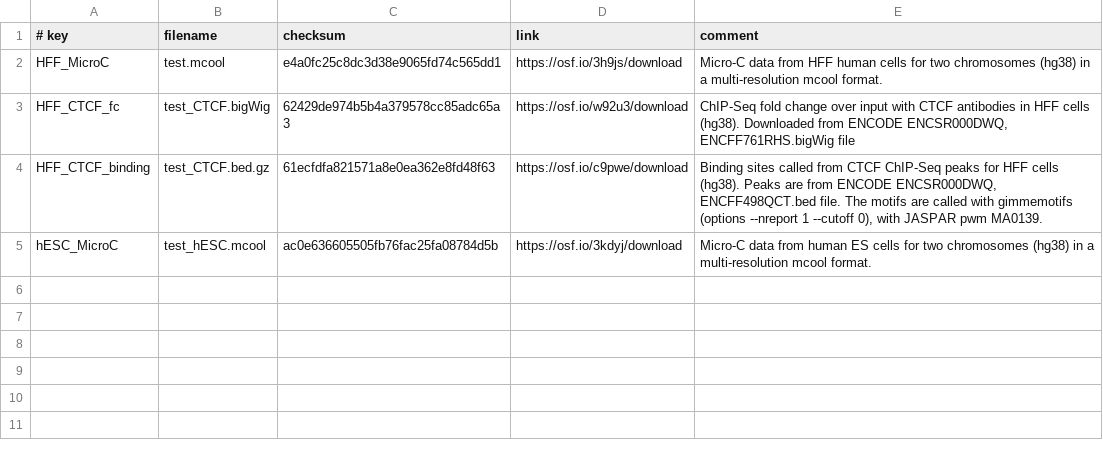
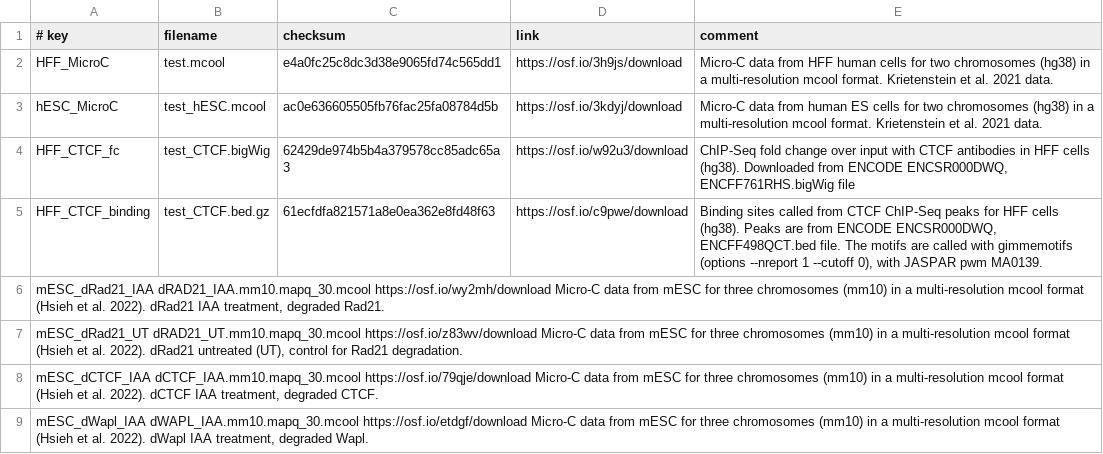
Before and after one commit to open2c/cooltools, a TSV file: datasets/external_test_files.tsv, drawn as a sheet.

Commit message:
Update external_test_files.tsv
Added mESC datasets with three chromosomes

```diff
--- a/datasets/external_test_files.tsv
+++ b/datasets/external_test_files.tsv
@@ -1,5 +1,9 @@
 # key	filename	checksum	link	comment
-HFF_MicroC	test.mcool	e4a0fc25c8dc3d38e9065fd74c565dd1	https://osf.io/3h9js/download	Micro-C data from HFF human cells for two chromosomes (hg38) in a multi-resolution mcool format.
+HFF_MicroC	test.mcool	e4a0fc25c8dc3d38e9065fd74c565dd1	https://osf.io/3h9js/download	Micro-C data from HFF human cells for two chromosomes (hg38) in a multi-resolution mcool format. Krietenstein et al. 2021 data.
+hESC_MicroC	test_hESC.mcool	ac0e636605505fb76fac25fa08784d5b	https://osf.io/3kdyj/download	Micro-C data from human ES cells for two chromosomes (hg38) in a multi-resolution mcool format. Krietenstein et al. 2021 data.
 HFF_CTCF_fc	test_CTCF.bigWig	62429de974b5b4a379578cc85adc65a3	https://osf.io/w92u3/download	ChIP-Seq fold change over input with CTCF antibodies in HFF cells (hg38). Downloaded from ENCODE ENCSR000DWQ, ENCFF761RHS.bigWig file
 HFF_CTCF_binding	test_CTCF.bed.gz	61ecfdfa821571a8e0ea362e8fd48f63	https://osf.io/c9pwe/download	Binding sites called from CTCF ChIP-Seq peaks for HFF cells (hg38). Peaks are from ENCODE ENCSR000DWQ, ENCFF498QCT.bed file. The motifs are called with gimmemotifs (options --nreport 1 --cutoff 0), with JASPAR pwm MA0139.
-hESC_MicroC	test_hESC.mcool	ac0e636605505fb76fac25fa08784d5b	https://osf.io/3kdyj/download	Micro-C data from human ES cells for two chromosomes (hg38) in a multi-resolution mcool format.
+mESC_dRad21_IAA  dRAD21_IAA.mm10.mapq_30.mcool https://osf.io/wy2mh/download  Micro-C data from mESC for three chromosomes (mm10) in a multi-resolution mcool format (Hsieh et al. 2022). dRad21 IAA treatment, degraded Rad21.
+mESC_dRad21_UT dRAD21_UT.mm10.mapq_30.mcool  https://osf.io/z83wv/download  Micro-C data from mESC for three chromosomes (mm10) in a multi-resolution mcool format (Hsieh et al. 2022). dRad21 untreated (UT), control for Rad21 degradation.
+mESC_dCTCF_IAA  dCTCF_IAA.mm10.mapq_30.mcool  https://osf.io/79qje/download Micro-C data from mESC for three chromosomes (mm10) in a multi-resolution mcool format (Hsieh et al. 2022). dCTCF IAA treatment, degraded CTCF.
+mESC_dWapl_IAA  dWAPL_IAA.mm10.mapq_30.mcool  https://osf.io/etdgf/download Micro-C data from mESC for three chromosomes (mm10) in a multi-resolution mcool format (Hsieh et al. 2022). dWapl IAA treatment, degraded Wapl.
```
